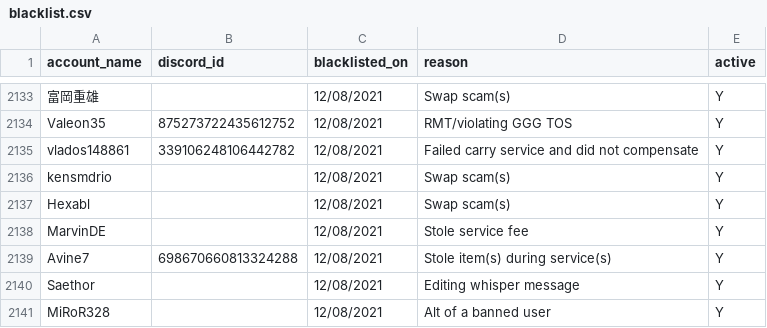
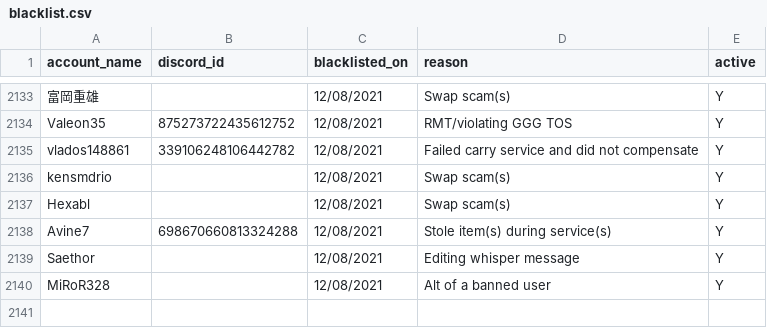
Before and after one commit to The-Forbidden-Trove/ForbiddenTroveBlacklist, a CSV file: blacklist.csv, drawn as a sheet; only a part is shown, gaps mark what is left out; the diff names each change by its address in the sheet, - before the commit and + after, or states it on an @@ line.

Commit message:
Update blacklist.csv

```diff
--- a/blacklist.csv
+++ b/blacklist.csv
-row 2138: MarvinDE |  | 12/08/2021 | Stole service fee | Y
```
